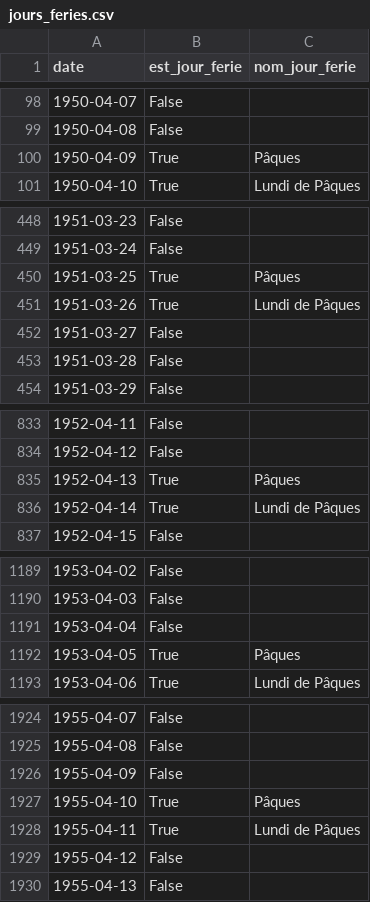
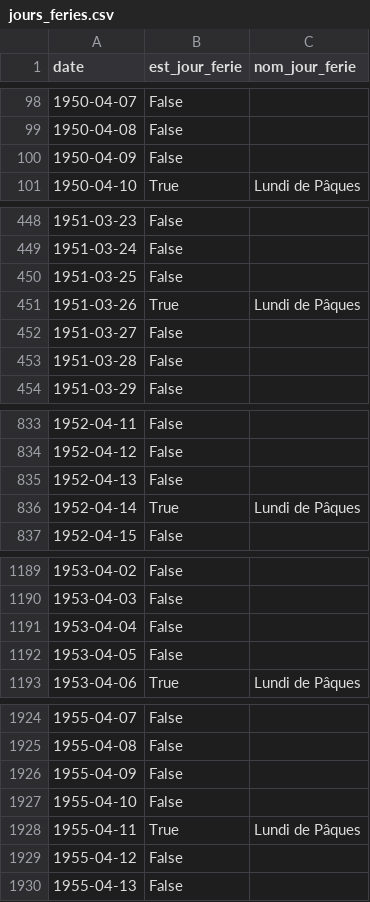
Before and after one commit to AntoineAugusti/jours-feries-france-datagouv, a CSV file: jours_feries.csv, drawn as a sheet; only a part is shown, gaps mark what is left out; the diff covers the shown part only.

Commit message:
Remove Pâques as an official bank holiday

```diff
--- a/jours_feries.csv
+++ b/jours_feries.csv
@@ -99,3 +99,3 @@ date,est_jour_ferie,nom_jour_ferie
 1950-04-08,False,
-1950-04-09,True,Pâques
+1950-04-09,False,
 1950-04-10,True,Lundi de Pâques
@@ -449,3 +449,3 @@ date,est_jour_ferie,nom_jour_ferie
 1951-03-24,False,
-1951-03-25,True,Pâques
+1951-03-25,False,
 1951-03-26,True,Lundi de Pâques
@@ -834,3 +834,3 @@ date,est_jour_ferie,nom_jour_ferie
 1952-04-12,False,
-1952-04-13,True,Pâques
+1952-04-13,False,
 1952-04-14,True,Lundi de Pâques
@@ -1191,3 +1191,3 @@ date,est_jour_ferie,nom_jour_ferie
 1953-04-04,False,
-1953-04-05,True,Pâques
+1953-04-05,False,
 1953-04-06,True,Lundi de Pâques
@@ -1926,3 +1926,3 @@ date,est_jour_ferie,nom_jour_ferie
 1955-04-09,False,
-1955-04-10,True,Pâques
+1955-04-10,False,
 1955-04-11,True,Lundi de Pâques
```
Also changed, not shown: 188 edited cells elsewhere in this file.
